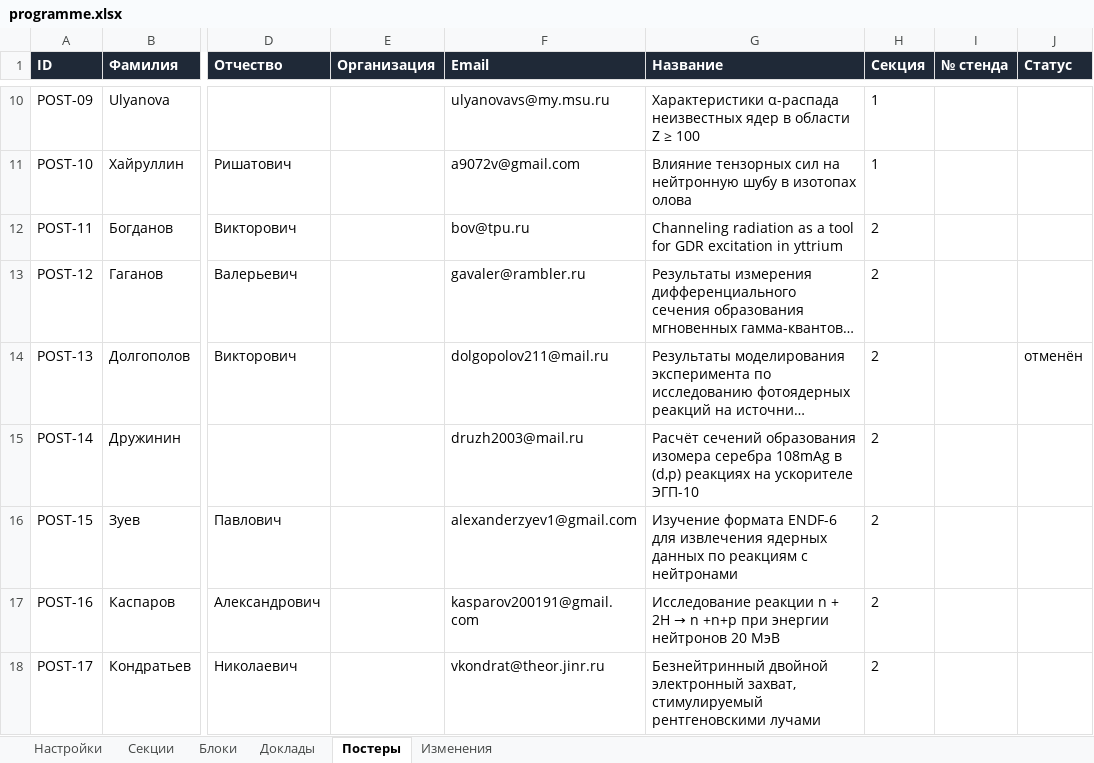
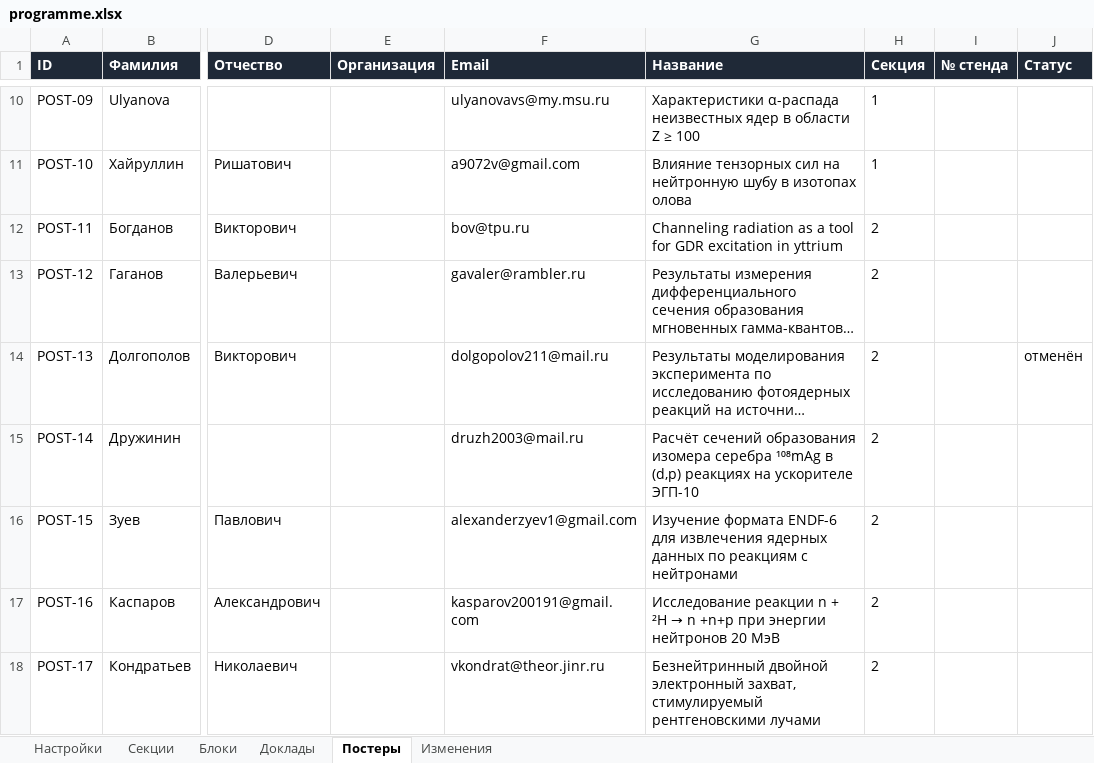
Before and after one commit to shadowcaramel/Conference-schedule, an Excel workbook: data/programme.xlsx, sheet Постеры, drawn as a sheet; only a part is shown, gaps mark what is left out; long unchanged cells end in …; values as stored, in another font and other column widths than the file's, no borders; the diff covers the shown part only; the diff names each change by its address in the sheet, - before the commit and + after, or states it on an @@ line.

```diff
--- a/data/programme.xlsx (sheet Постеры)
+++ b/data/programme.xlsx (sheet Постеры)
-G15 (Название): …изомера серебра 108mAg в (d,p)…
+G15 (Название): …изомера серебра ¹⁰⁸mAg в (d,p)…
@@ G17 (Название): …n + 2H → n… → …n + ²H → n… @@
```
Also changed, not shown: 4 edited cells elsewhere in this sheet, sheet Доклады, sheet Настройки, 6 other files.
